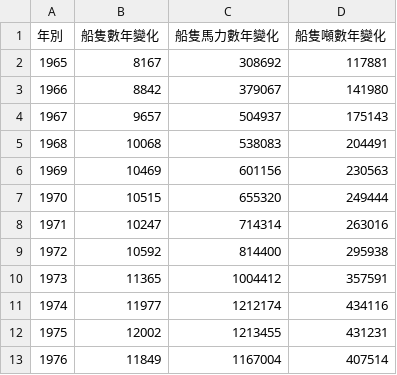
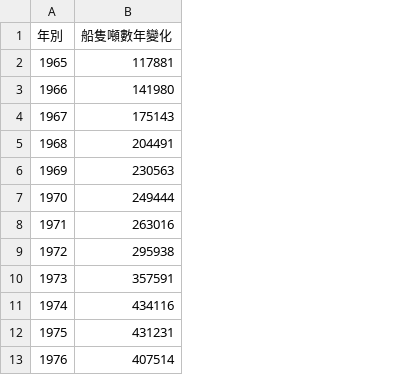
Before and after one commit to TaiBON/biodiv_indicators, a CSV file: data/processed/漁船總噸數及每年降低的噸數.csv, drawn as a sheet; only a part is shown; the diff names each change by its address in the sheet, - before the commit and + after, or states it on an @@ line.

```diff
--- a/data/processed/漁船總噸數及每年降低的噸數.csv
+++ b/data/processed/漁船總噸數及每年降低的噸數.csv
-column B (船隻數年變化), rows 2-13: 8167 | 8842 | 9657 | 10068 | 10469 | 10515 | 10247 | 10592 | 11365 | 11977 | 12002 | 11849
-column C (船隻馬力數年變化), rows 2-13: 308692 | 379067 | 504937 | 538083 | 601156 | 655320 | 714314 | 814400 | 1004412 | 1212174 | 1213455 | 1167004
```
Also changed, not shown: 2 other files.
